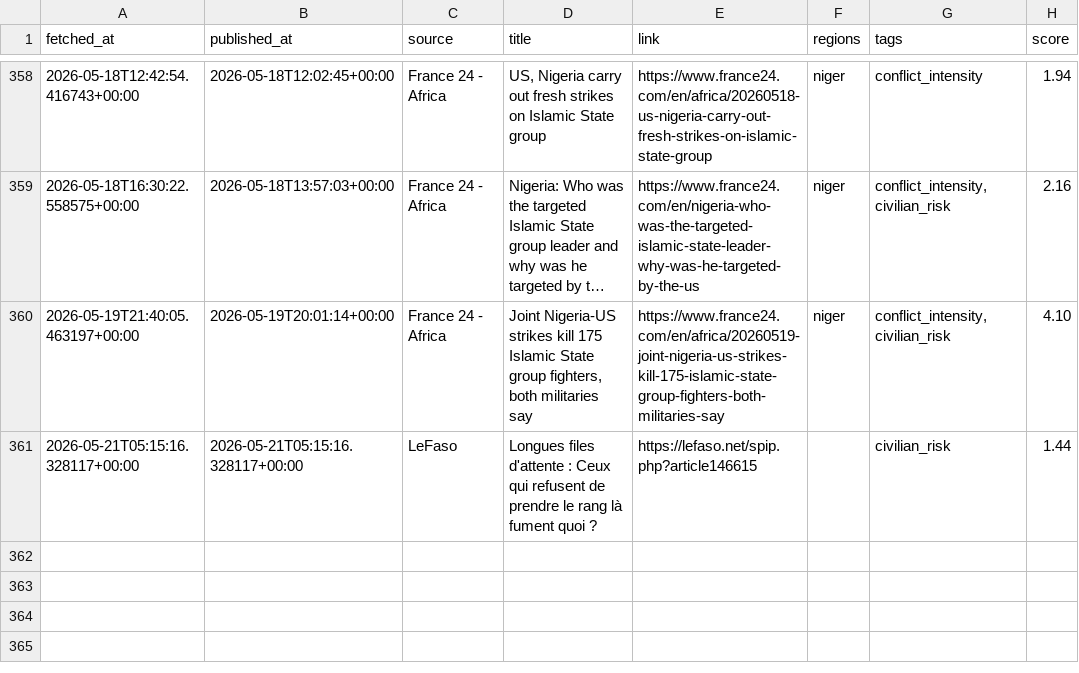
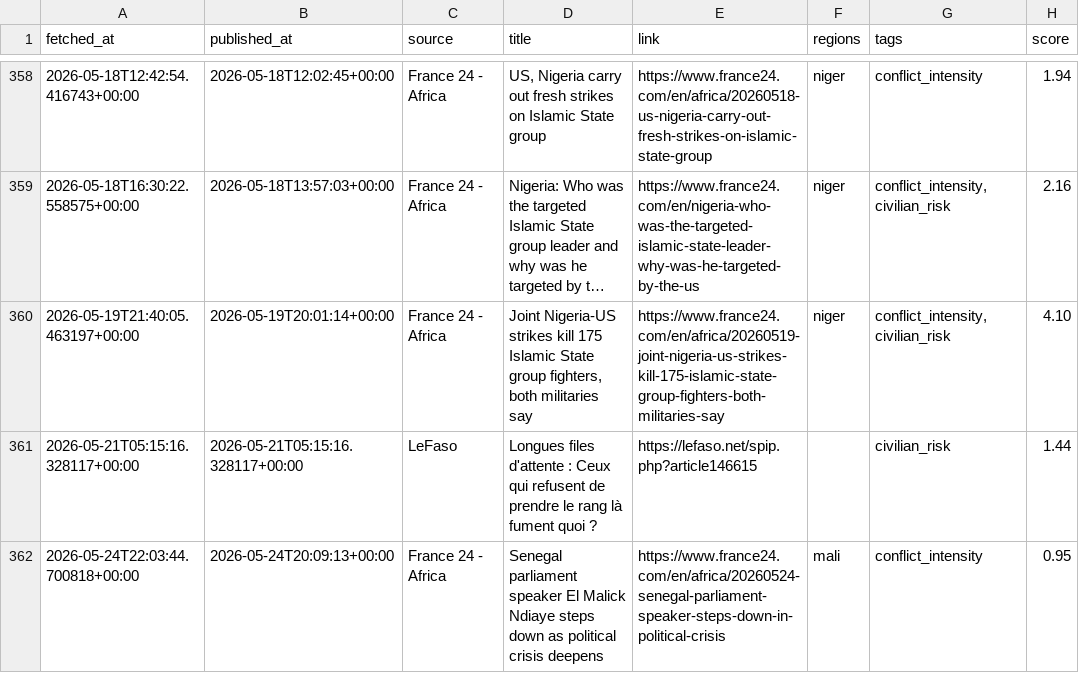
Before and after one commit to MonarchCastleTech/MonarchCastle, a CSV file: Sahel Region Threat Index (SRTI)/sahel_data.csv, drawn as a sheet; only a part is shown, gaps mark what is left out; long unchanged cells end in …; the diff names each change by its address in the sheet, - before the commit and + after, or states it on an @@ line.

Commit message:
Update SRTI data

```diff
--- a/Sahel Region Threat Index (SRTI)/sahel_data.csv
+++ b/Sahel Region Threat Index (SRTI)/sahel_data.csv
+row 362: 2026-05-24T22:03:44.700818+00:00 | 2026-05-24T20:09:13+00:00 | France 24 - Africa | Senegal parliament speaker El Malick Ndiaye steps down as political crisis deepens | https://www.france24.com/en/africa/20260524-senegal-parliament-speaker-steps-down-in-political-crisis | mali | conflict_intensity | 0.95
```
Also changed, not shown: 4 other files.
